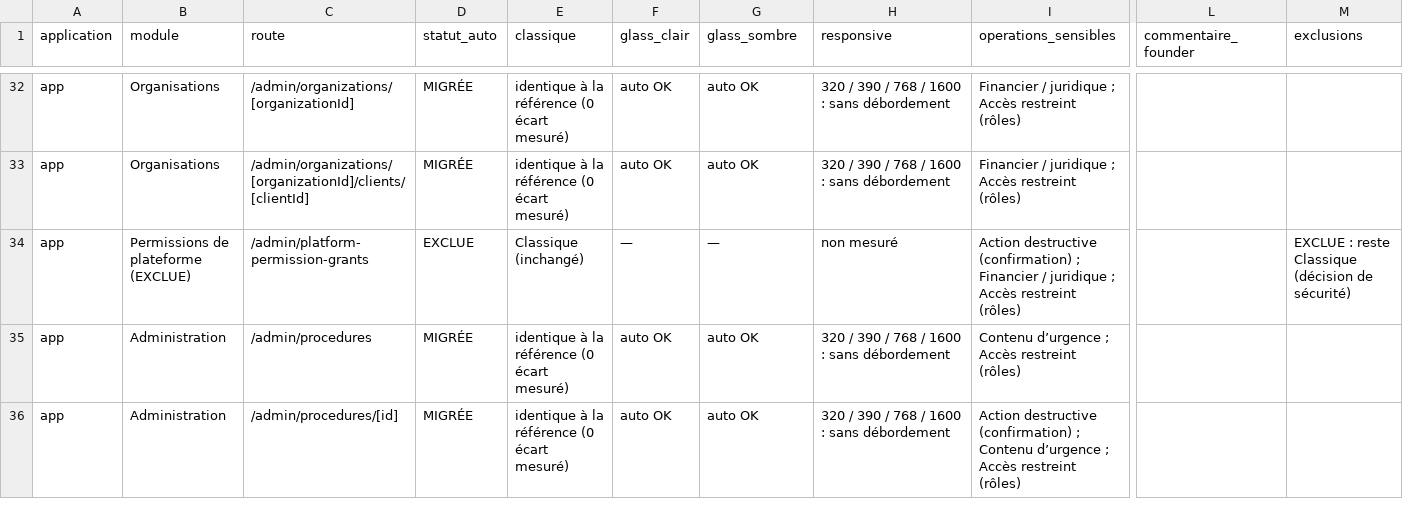
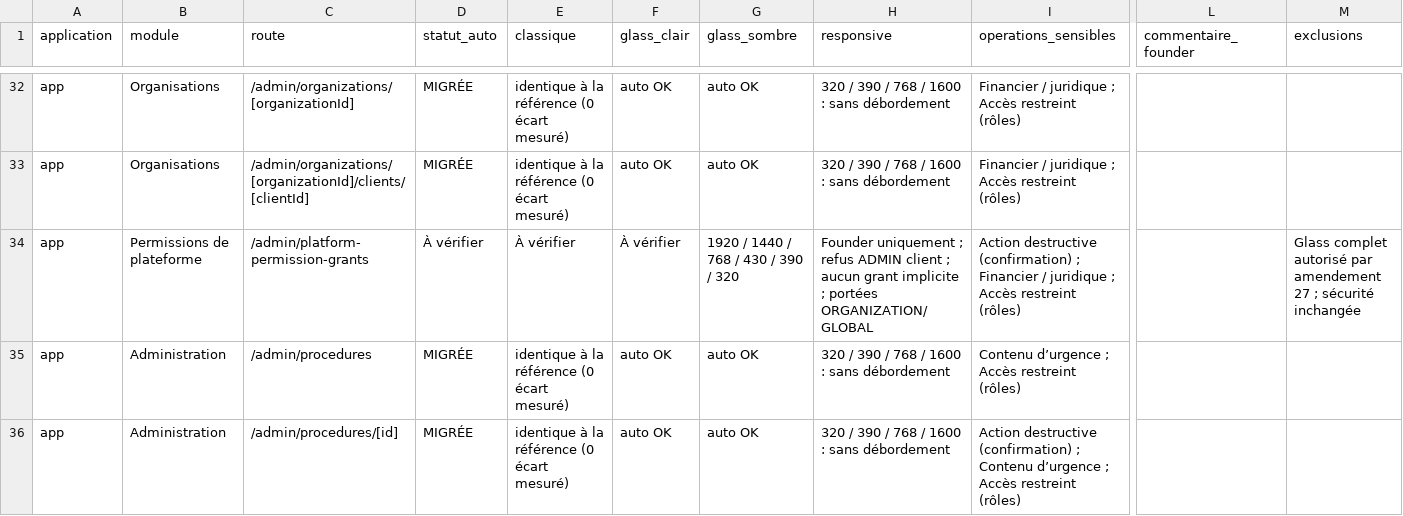
Before and after one commit to nextsolution-crypto/coro-platform, a CSV file: docs/design/liquid-glass/v2/founder-acceptance-matrix.csv, drawn as a sheet; only a part is shown, gaps mark what is left out; the diff names each change by its address in the sheet, - before the commit and + after, or states it on an @@ line.

Commit message:
feat(frontend): harmonize platform permissions with glass

```diff
--- a/docs/design/liquid-glass/v2/founder-acceptance-matrix.csv
+++ b/docs/design/liquid-glass/v2/founder-acceptance-matrix.csv
-B34 (module): Permissions de plateforme (EXCLUE)
+B34 (module): Permissions de plateforme
-D34 (statut_auto): EXCLUE
+D34 (statut_auto): À vérifier
-E34 (classique): Classique (inchangé)
+E34 (classique): À vérifier
-F34 (glass_clair): —
+F34 (glass_clair): À vérifier
-G34 (glass_sombre): —
+G34 (glass_sombre): 1920 / 1440 / 768 / 430 / 390 / 320
-H34 (responsive): non mesuré
+H34 (responsive): Founder uniquement ; refus ADMIN client ; aucun grant implicite ; portées ORGANIZATION/GLOBAL
-M34 (exclusions): EXCLUE : reste Classique (décision de sécurité)
+M34 (exclusions): Glass complet autorisé par amendement 27 ; sécurité inchangée
```
Also changed, not shown: 28 other files.
